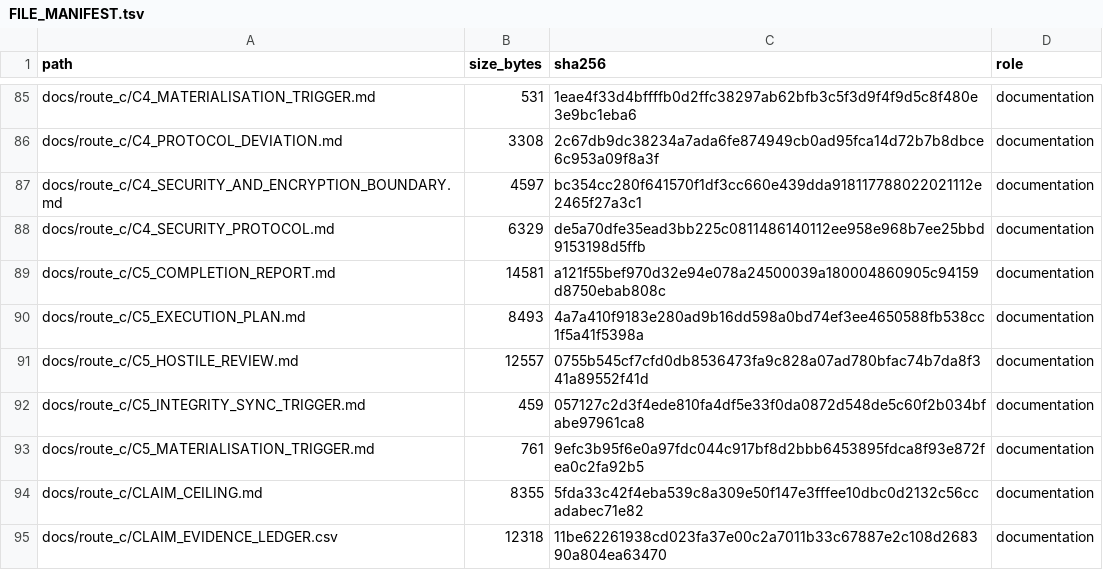
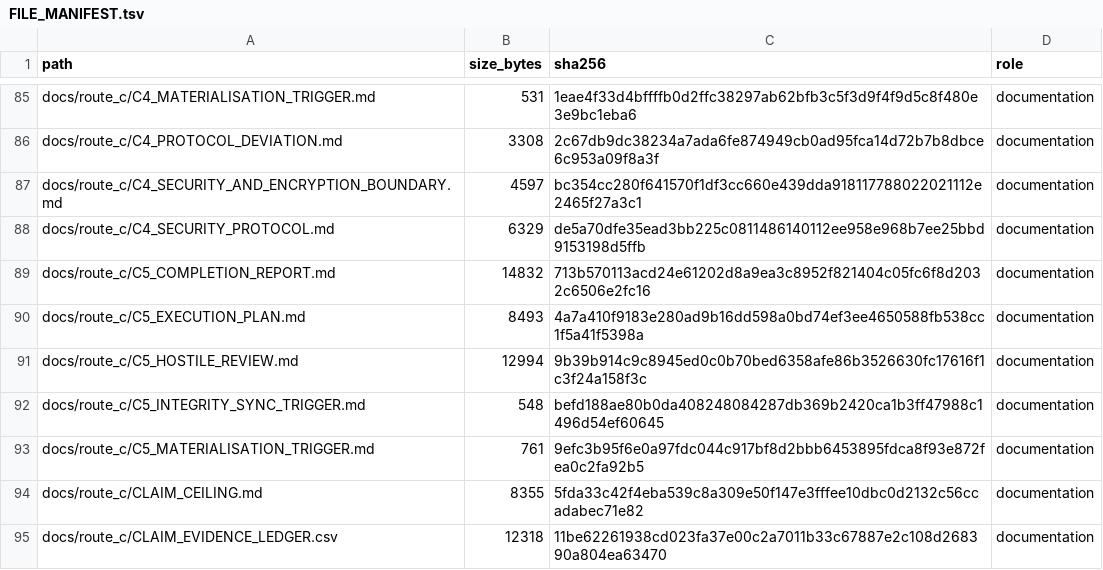
Before and after one commit to antonioclim/TEA-Sim-TrustEvidence, a TSV file: FILE_MANIFEST.tsv, drawn as a sheet; only a part is shown, gaps mark what is left out.

```diff
--- a/FILE_MANIFEST.tsv
+++ b/FILE_MANIFEST.tsv
@@ -88,6 +88,6 @@ docs/route_c/C4_SECURITY_AND_ENCRYPTION_BOUNDARY.md	4597	bc354cc280f641570f1df3c
 docs/route_c/C4_SECURITY_PROTOCOL.md	6329	de5a70dfe35ead3bb225c0811486140112ee958e968b7ee25bbd9153198d5ffb	documentation
-docs/route_c/C5_COMPLETION_REPORT.md	14581	a121f55bef970d32e94e078a24500039a180004860905c94159d8750ebab808c	documentation
+docs/route_c/C5_COMPLETION_REPORT.md	14832	713b570113acd24e61202d8a9ea3c8952f821404c05fc6f8d2032c6506e2fc16	documentation
 docs/route_c/C5_EXECUTION_PLAN.md	8493	4a7a410f9183e280ad9b16dd598a0bd74ef3ee4650588fb538cc1f5a41f5398a	documentation
-docs/route_c/C5_HOSTILE_REVIEW.md	12557	0755b545cf7cfd0db8536473fa9c828a07ad780bfac74b7da8f341a89552f41d	documentation
-docs/route_c/C5_INTEGRITY_SYNC_TRIGGER.md	459	057127c2d3f4ede810fa4df5e33f0da0872d548de5c60f2b034bfabe97961ca8	documentation
+docs/route_c/C5_HOSTILE_REVIEW.md	12994	9b39b914c9c8945ed0c0b70bed6358afe86b3526630fc17616f1c3f24a158f3c	documentation
+docs/route_c/C5_INTEGRITY_SYNC_TRIGGER.md	548	befd188ae80b0da408248084287db369b2420ca1b3ff47988c1496d54ef60645	documentation
 docs/route_c/C5_MATERIALISATION_TRIGGER.md	761	9efc3b95f6e0a97fdc044c917bf8d2bbb6453895fdca8f93e872fea0c2fa92b5	documentation
```
Also changed, not shown: 1 other file.
